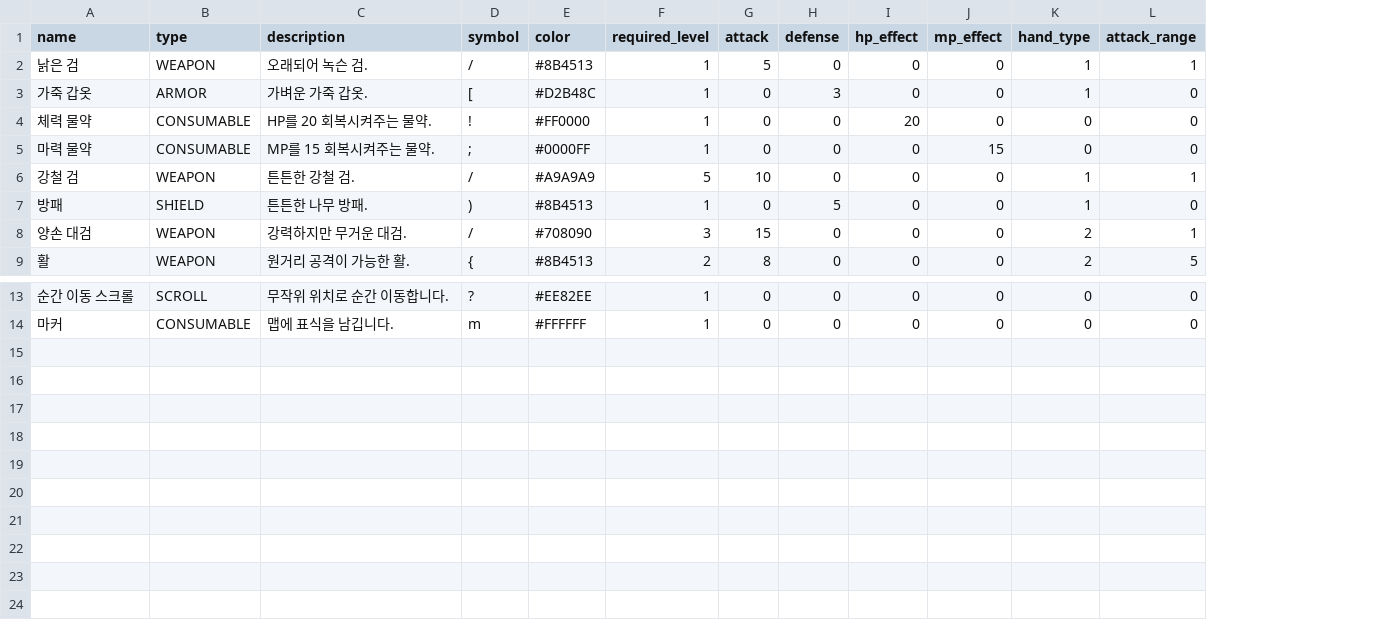
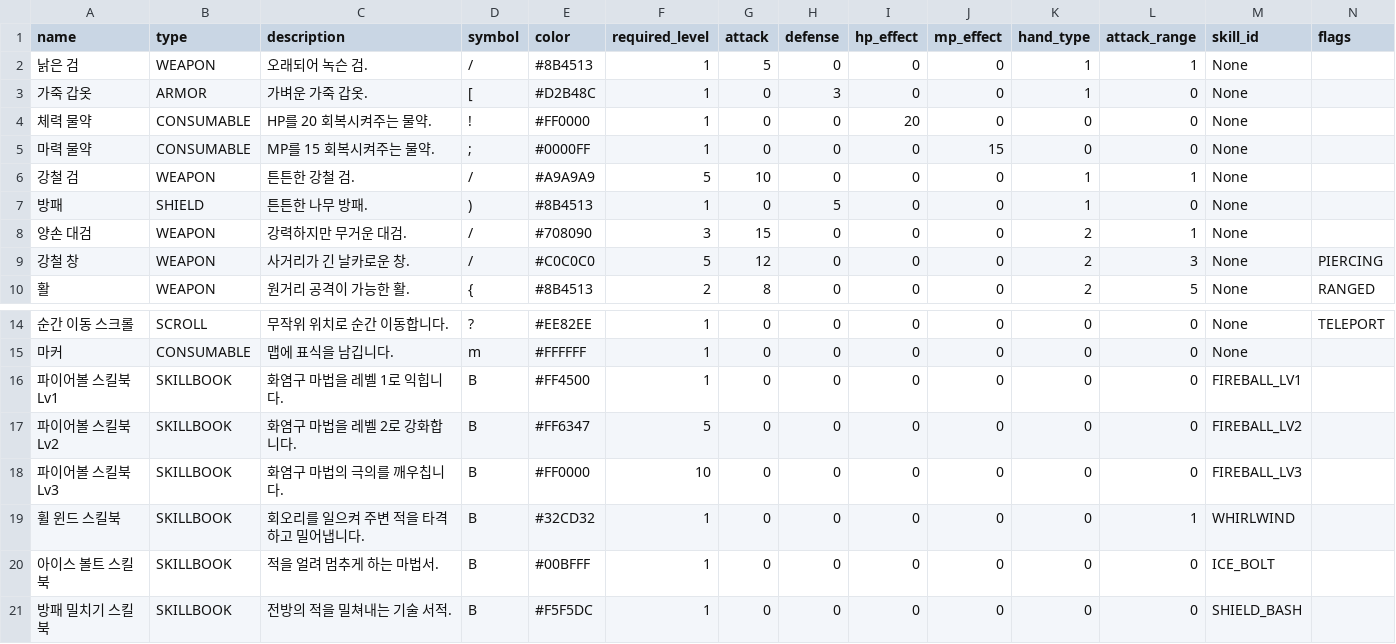
Before and after one commit to dogsinatas29/dungeon, a CSV file: data/items.csv, drawn as a sheet; only a part is shown, gaps mark what is left out; the diff names each change by its address in the sheet, - before the commit and + after, or states it on an @@ line.

Commit message:
feat: Implement monster corpses, skill leveling, Angry AI, and docs

```diff
--- a/data/items.csv
+++ b/data/items.csv
+column M (skill_id), rows 2-8: all None; row 10: None; rows 14-15: None | None
+column N (flags), row 10: RANGED; row 14: TELEPORT
+row 9: 강철 창 | WEAPON | 사거리가 긴 날카로운 창. | / | #C0C0C0 | 5 | 12 | 0 | 0 | 0 | 2 | 3 | None | PIERCING
+row 16: 파이어볼 스킬북 Lv1 | SKILLBOOK | 화염구 마법을 레벨 1로 익힙니다. | B | #FF4500 | 1 | 0 | 0 | 0 | 0 | 0 | 0 | FIREBALL_LV1
+row 17: 파이어볼 스킬북 Lv2 | SKILLBOOK | 화염구 마법을 레벨 2로 강화합니다. | B | #FF6347 | 5 | 0 | 0 | 0 | 0 | 0 | 0 | FIREBALL_LV2
+row 18: 파이어볼 스킬북 Lv3 | SKILLBOOK | 화염구 마법의 극의를 깨우칩니다. | B | #FF0000 | 10 | 0 | 0 | 0 | 0 | 0 | 0 | FIREBALL_LV3
+row 19: 휠 윈드 스킬북 | SKILLBOOK | 회오리를 일으켜 주변 적을 타격하고 밀어냅니다. | B | #32CD32 | 1 | 0 | 0 | 0 | 0 | 0 | 1 | WHIRLWIND
+row 20: 아이스 볼트 스킬북 | SKILLBOOK | 적을 얼려 멈추게 하는 마법서. | B | #00BFFF | 1 | 0 | 0 | 0 | 0 | 0 | 0 | ICE_BOLT
+row 21: 방패 밀치기 스킬북 | SKILLBOOK | 전방의 적을 밀쳐내는 기술 서적. | B | #F5F5DC | 1 | 0 | 0 | 0 | 0 | 0 | 0 | SHIELD_BASH
```
Also changed, not shown: 27 other files.
